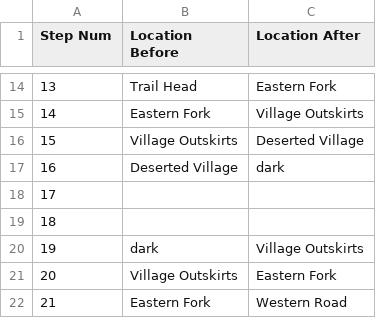
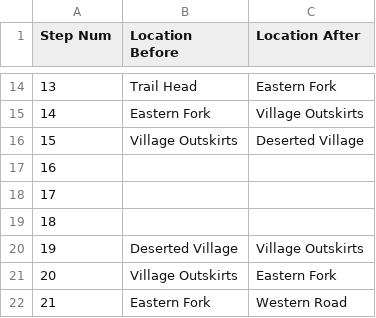
Before and after one commit to Oaklight/mango, a CSV file: data/maps/enchanter/enchanter.valid_moves.csv, drawn as a sheet; only a part is shown, gaps mark what is left out.

Commit message:
Update enchanter.valid_moves.csv

```diff
--- a/data/maps/enchanter/enchanter.valid_moves.csv
+++ b/data/maps/enchanter/enchanter.valid_moves.csv
@@ -16,6 +16,6 @@ Step Num,Location Before,Location After
 15,Village Outskirts,Deserted Village
-16,Deserted Village,dark
+16,,
 17,,
 18,,
-19,dark,Village Outskirts
+19,Deserted Village,Village Outskirts
 20,Village Outskirts,Eastern Fork
```
